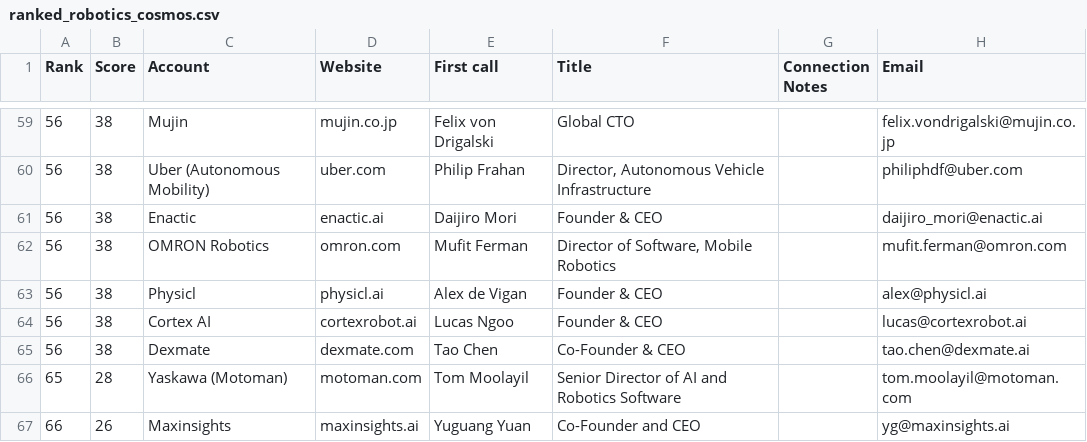
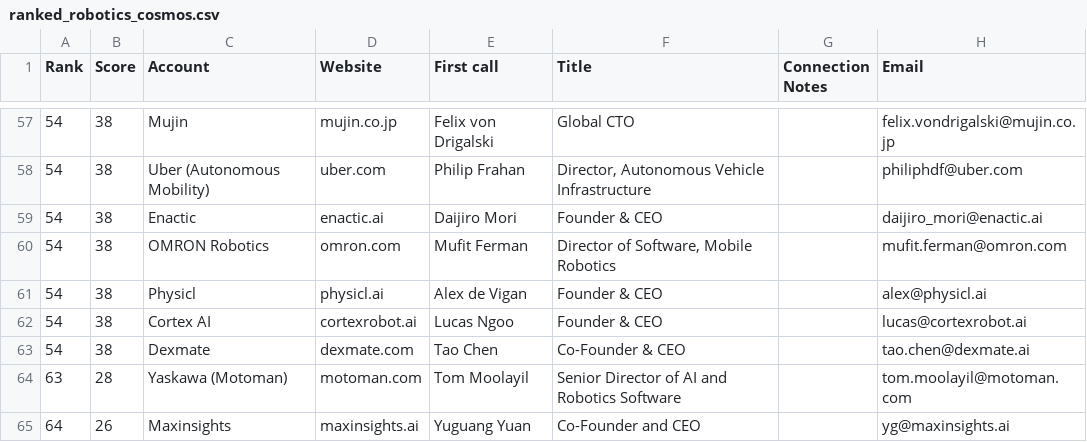
Before and after one commit to Abdullah-coder25/Robot-Fleet-Inference, a CSV file: out/ranked_robotics_cosmos.csv, drawn as a sheet; only a part is shown, gaps mark what is left out; addresses are those after the commit; the diff covers the shown part only; the diff names each change by its address in the sheet, - before the commit and + after, or states it on an @@ line.

```diff
--- a/out/ranked_robotics_cosmos.csv
+++ b/out/ranked_robotics_cosmos.csv
-A57:A63 (Rank): 56
+A57:A63 (Rank): 54
-A64 (Rank): 65
+A64 (Rank): 63
-A65 (Rank): 66
+A65 (Rank): 64
```
Also changed, not shown: 2 removed rows and 46 edited cells elsewhere in this file, data/robotics_cosmos.csv, 1 other file.
